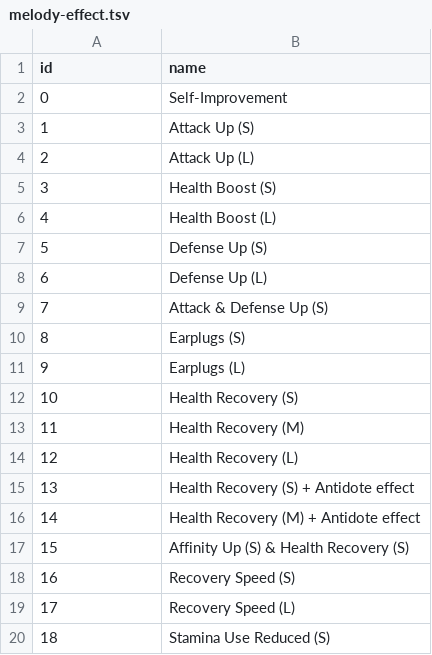
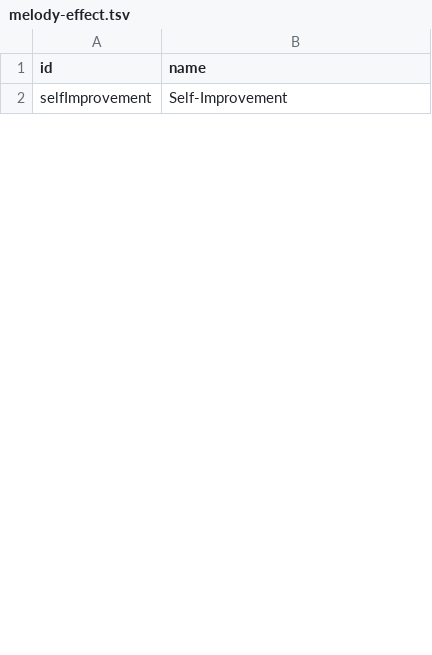
Before and after one commit to neftalimich/mhw-builder-page, a TSV file: assets/melody-effect.tsv, drawn as a sheet; only a part is shown; the diff covers the shown part only.

```diff
--- a/assets/melody-effect.tsv
+++ b/assets/melody-effect.tsv
@@ -1,20 +1,2 @@
 id	name
-0	Self-Improvement
-1	Attack Up (S)
-2	Attack Up (L)
-3	Health Boost (S)
-4	Health Boost (L)
-5	Defense Up (S)
-6	Defense Up (L)
-7	Attack & Defense Up (S)
-8	Earplugs (S)
-9	Earplugs (L)
-10	Health Recovery (S)
-11	Health Recovery (M)
-12	Health Recovery (L)
-13	Health Recovery (S) + Antidote effect
-14	Health Recovery (M) + Antidote effect
-15	Affinity Up (S) & Health Recovery (S)
-16	Recovery Speed (S)
-17	Recovery Speed (L)
-18	Stamina Use Reduced (S)
+selfImprovement	Self-Improvement
```
Also changed, not shown: 42 added rows and 30 removed rows elsewhere in this file, 6 other files.
